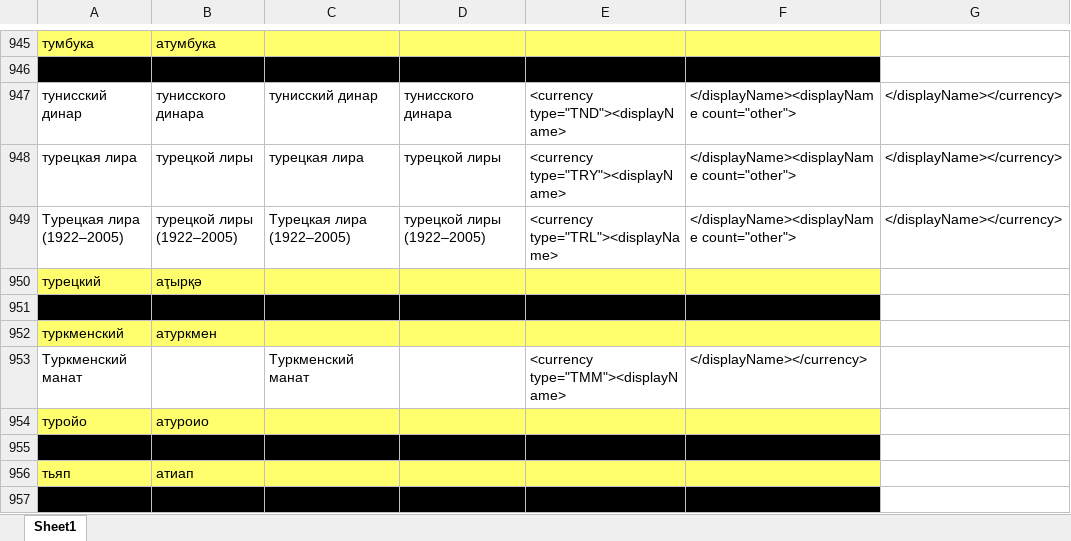
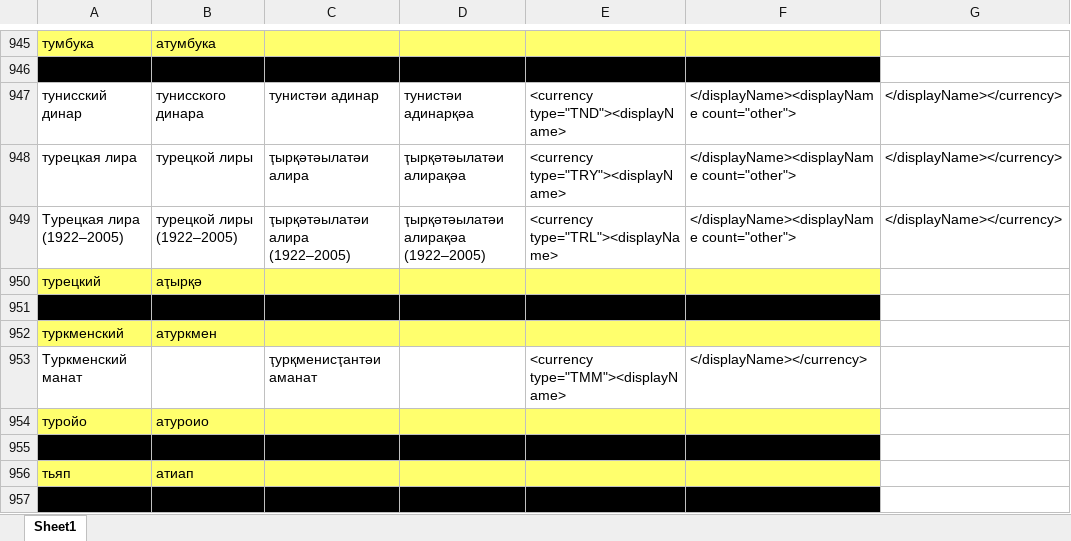
Before and after one commit to danielinux7/anana, an Excel workbook: cldr/main/currency.xlsx, sheet Sheet1, drawn as a sheet; only a part is shown, gaps mark what is left out; values as stored, in another font and other column widths than the file's, no borders; the diff covers the shown part only; the diff names each change by its address in the sheet, - before the commit and + after, or states it on an @@ line.

Commit message:
Edited currency 2

```diff
--- a/cldr/main/currency.xlsx (sheet Sheet1)
+++ b/cldr/main/currency.xlsx (sheet Sheet1)
-C947: тунисский динар
+C947: тунистәи адинар
-D947: тунисского динара
+D947: тунистәи адинарқәа
-C948: турецкая лира
+C948: ҭырқәтәылатәи алира
-D948: турецкой лиры
+D948: ҭырқәтәылатәи алирақәа
-C949: Турецкая лира (1922–2005)
+C949: ҭырқәтәылатәи алира (1922–2005)
-D949: турецкой лиры (1922–2005)
+D949: ҭырқәтәылатәи алирақәа (1922–2005)
-C953: Туркменский манат
+C953: ҭурқменисҭантәи аманат
```
Also changed, not shown: 39 edited cells elsewhere in this sheet.
